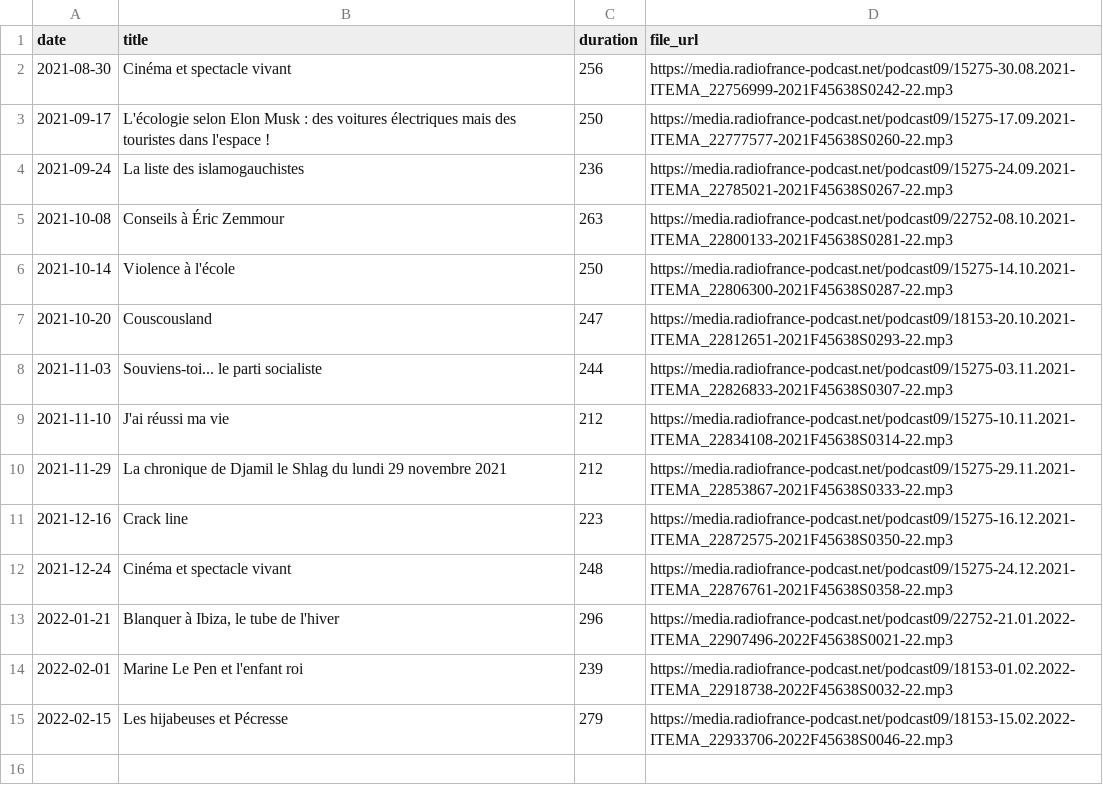
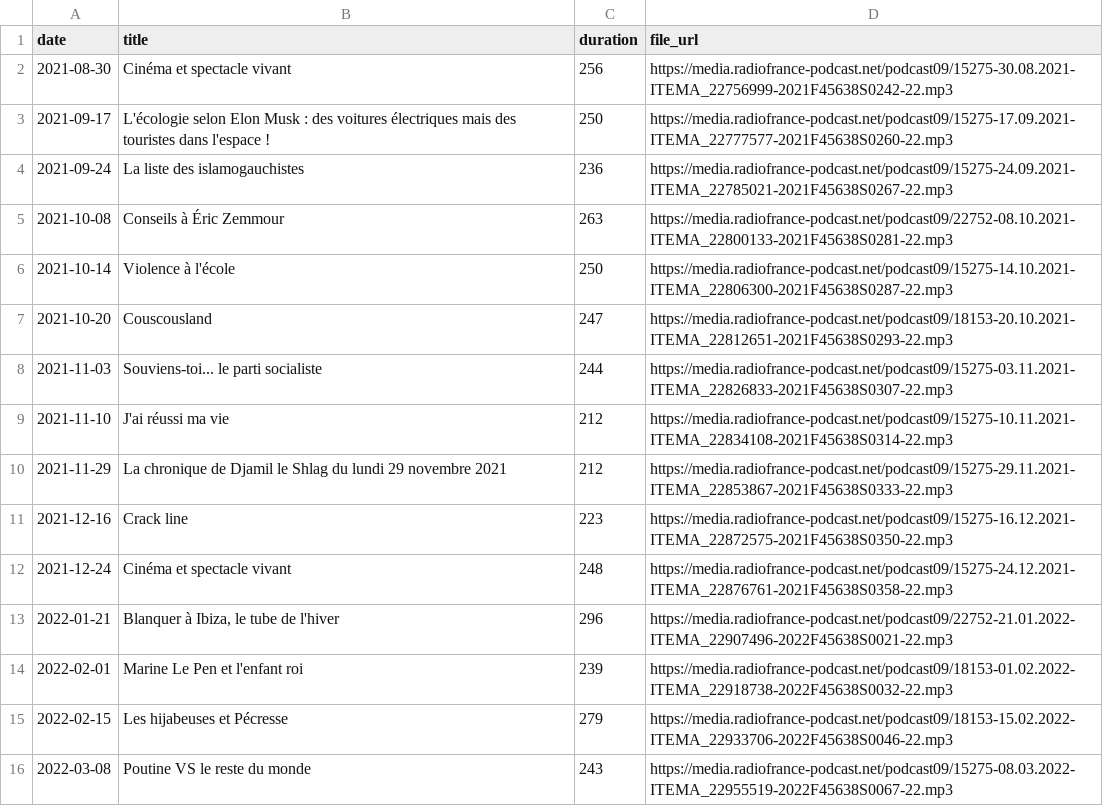
Before and after one commit to ahasverus/franceinter, a CSV file: inst/csv/la-chronique-de-djamil-le-shlag.csv, drawn as a sheet; the diff names each change by its address in the sheet, - before the commit and + after, or states it on an @@ line.

```diff
--- a/inst/csv/la-chronique-de-djamil-le-shlag.csv
+++ b/inst/csv/la-chronique-de-djamil-le-shlag.csv
+row 16: 2022-03-08 | Poutine VS le reste du monde | 243 | https://media.radiofrance-podcast.net/podcast09/15275-08.03.2022-ITEMA_22955519-2022F45638S0067-22.mp3
```
Also changed, not shown: inst/csv/le-moment-meurice.csv, inst/csv/tanguy-pastureau-maltraite-l-info.csv, 4 other files.
